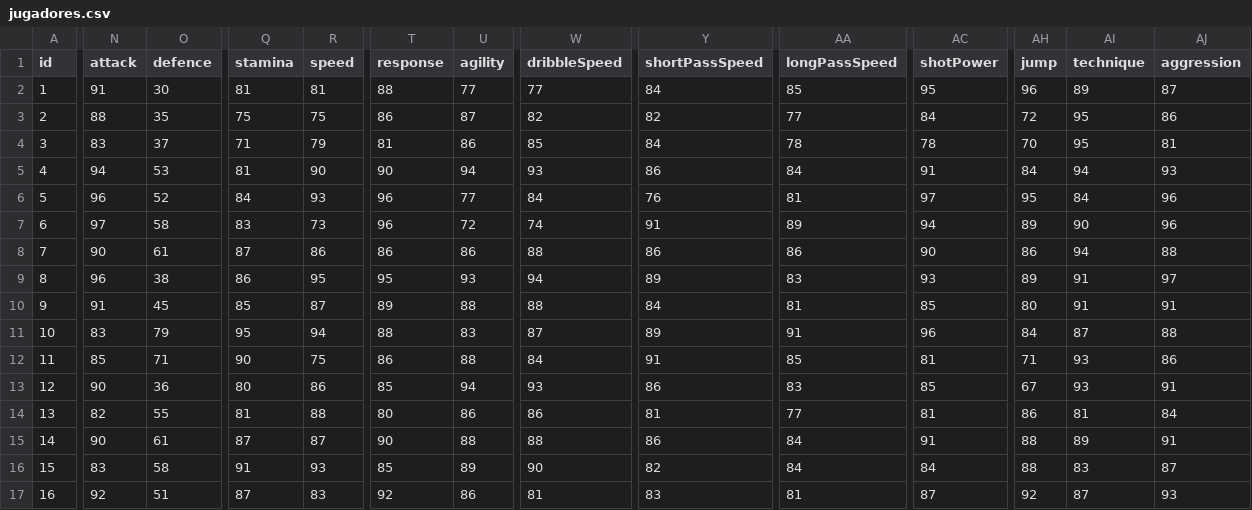
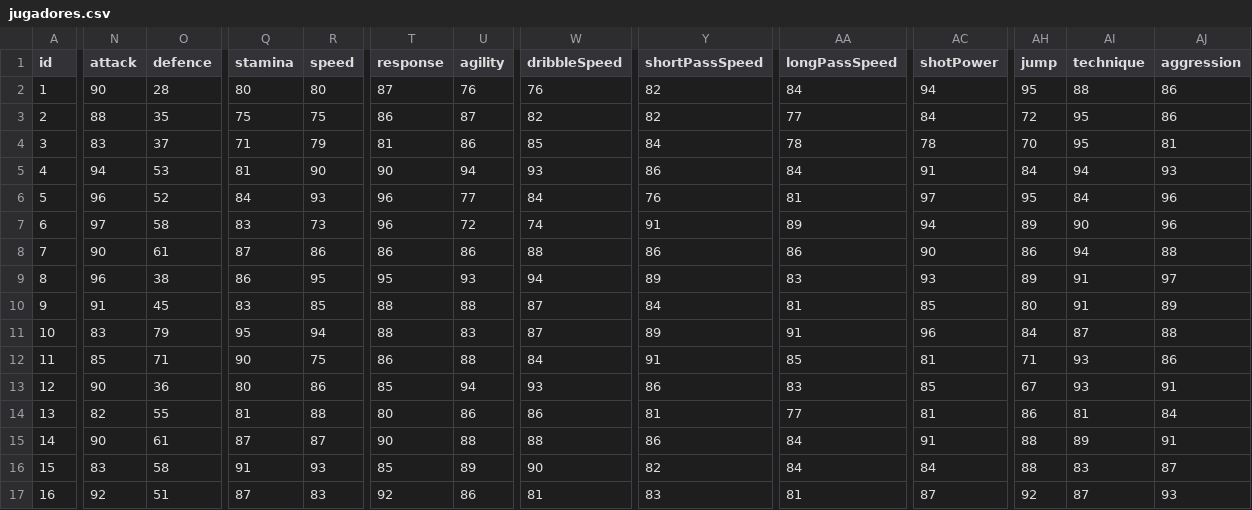
Before and after one commit to marianoefernandez/PES-STATS-REPO, a CSV file: jugadores.csv, drawn as a sheet; only a part is shown, gaps mark what is left out; the diff covers the shown part only; the diff names each change by its address in the sheet, - before the commit and + after, or states it on an @@ line.

```diff
--- a/jugadores.csv
+++ b/jugadores.csv
-N2 (attack): 91
+N2 (attack): 90
-O2 (defence): 30
+O2 (defence): 28
-Q2 (stamina): 81
+Q2 (stamina): 80
-R2 (speed): 81
+R2 (speed): 80
-T2 (response): 88
+T2 (response): 87
-U2 (agility): 77
+U2 (agility): 76
-W2 (dribbleSpeed): 77
+W2 (dribbleSpeed): 76
-Y2 (shortPassSpeed): 84
+Y2 (shortPassSpeed): 82
-AA2 (longPassSpeed): 85
+AA2 (longPassSpeed): 84
-AC2 (shotPower): 95
+AC2 (shotPower): 94
-AH2 (jump): 96
+AH2 (jump): 95
-AI2 (technique): 89
+AI2 (technique): 88
-AJ2 (aggression): 87
+AJ2 (aggression): 86
-Q10 (stamina): 85
+Q10 (stamina): 83
-R10 (speed): 87
+R10 (speed): 85
-T10 (response): 89
+T10 (response): 88
-W10 (dribbleSpeed): 88
+W10 (dribbleSpeed): 87
-AJ10 (aggression): 91
+AJ10 (aggression): 89
```
Also changed, not shown: 68 edited cells elsewhere in this file, 4 other files.
